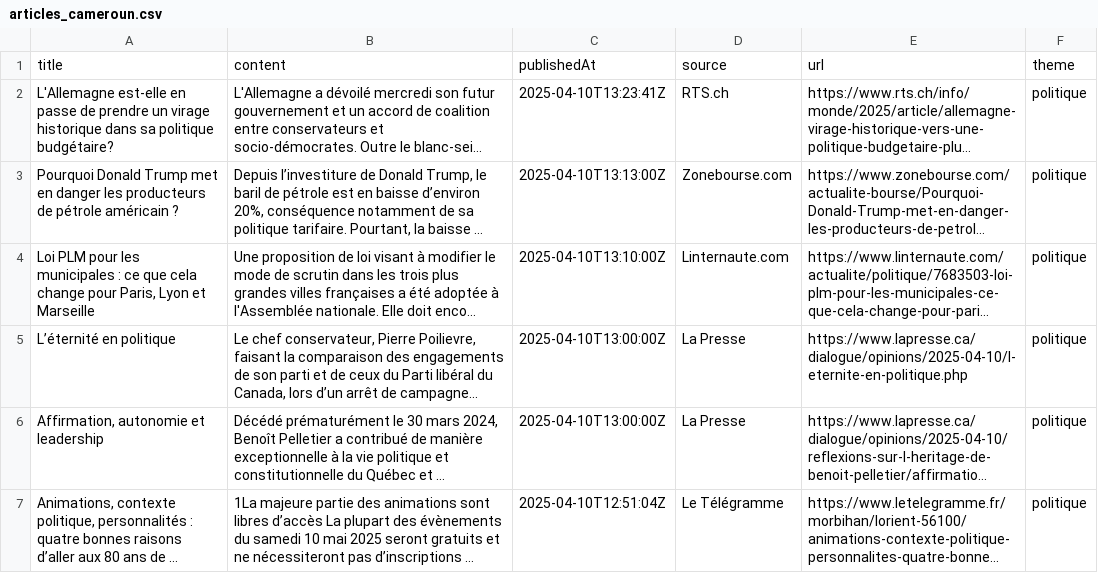
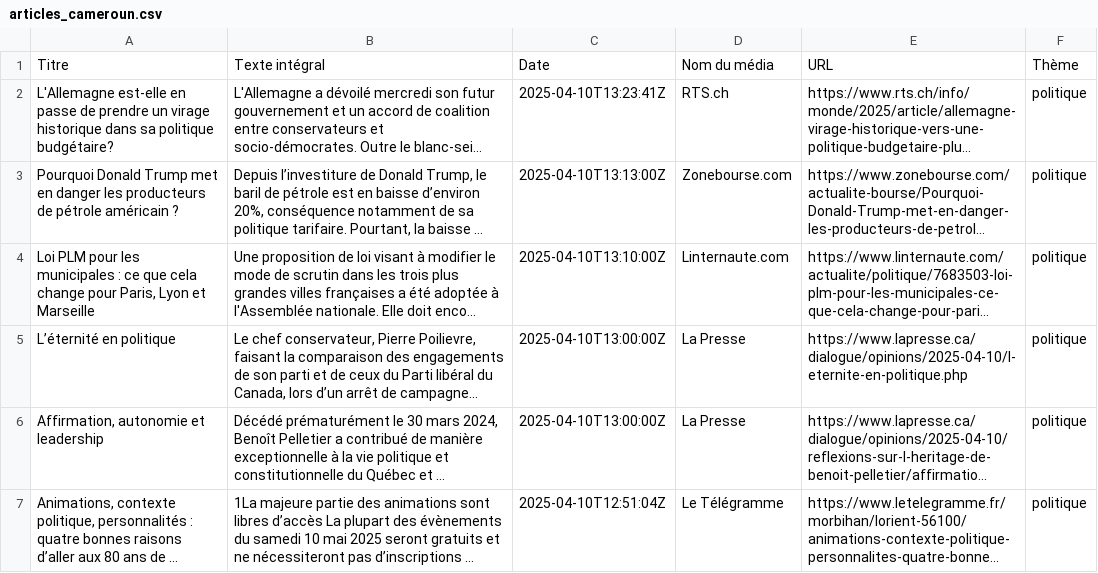
Before and after one commit to DJONMA-SJ/Detec-Biais-nlp, a CSV file: data/Raw/articles_cameroun.csv (was data/articles_cameroun.csv), drawn as a sheet; only a part is shown; long unchanged cells end in …; removed rows and columns are numbered as before the commit, all else as after; the diff names each change by its address in the sheet, - before the commit and + after, or states it on an @@ line.

```diff
--- a/data/articles_cameroun.csv
+++ b/data/Raw/articles_cameroun.csv
-row 1: title | content | publishedAt | source | url | theme
+row 1: Titre | Texte intégral | Date | Nom du média | URL | Thème
```
Also changed, not shown: data/Raw/articles_cameroun_rss.csv, 21 other files.
